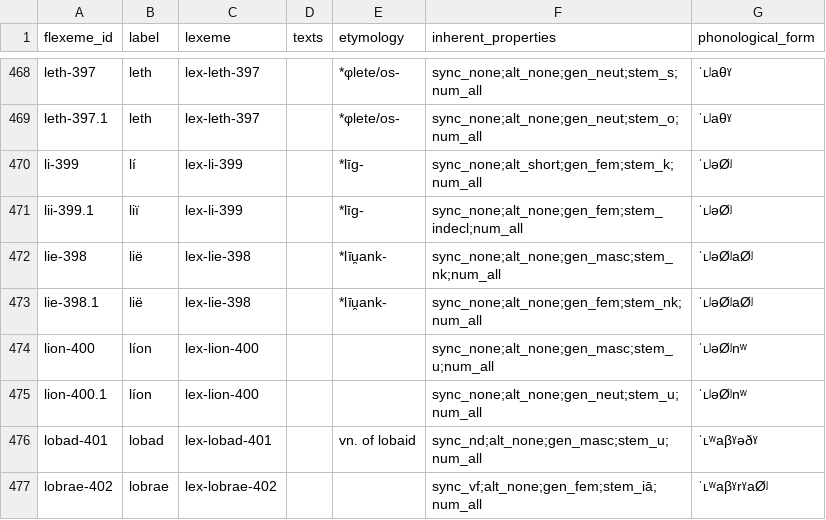
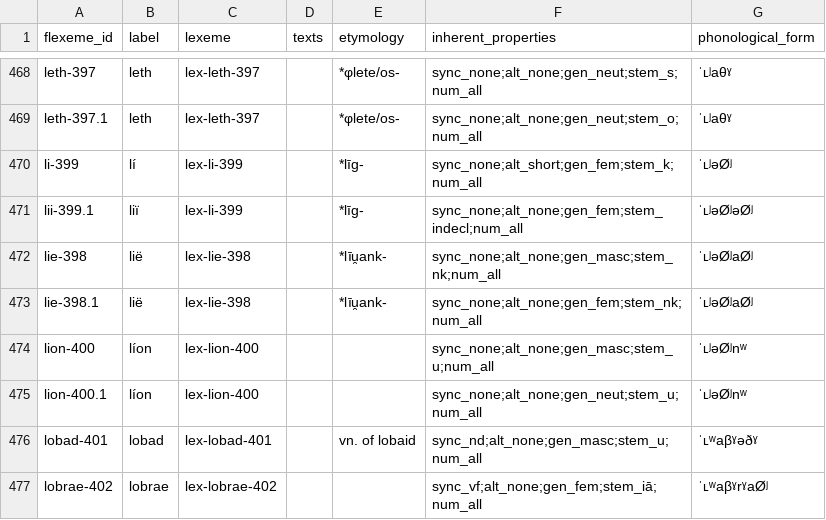
Before and after one commit to cormacanderson/Goidelex, a CSV file: flexemes.csv, drawn as a sheet; only a part is shown, gaps mark what is left out.

```diff
--- a/flexemes.csv
+++ b/flexemes.csv
@@ -470,3 +470,3 @@ leth-397.1,leth,lex-leth-397,,*φlete/os-,sync_none;alt_none;gen_neut;stem_o;num
 li-399,lí,lex-li-399,,*līg-,sync_none;alt_short;gen_fem;stem_k;num_all,ˈʟʲəØʲ
-lii-399.1,liï,lex-li-399,,*līg-,sync_none;alt_none;gen_fem;stem_indecl;num_all,ˈʟʲəØʲ
+lii-399.1,liï,lex-li-399,,*līg-,sync_none;alt_none;gen_fem;stem_indecl;num_all,ˈʟʲəØʲəØʲ
 lie-398,lië,lex-lie-398,,*līu̯ank-,sync_none;alt_none;gen_masc;stem_nk;num_all,ˈʟʲəØʲaØʲ
```
Also changed, not shown: 3 other files.
